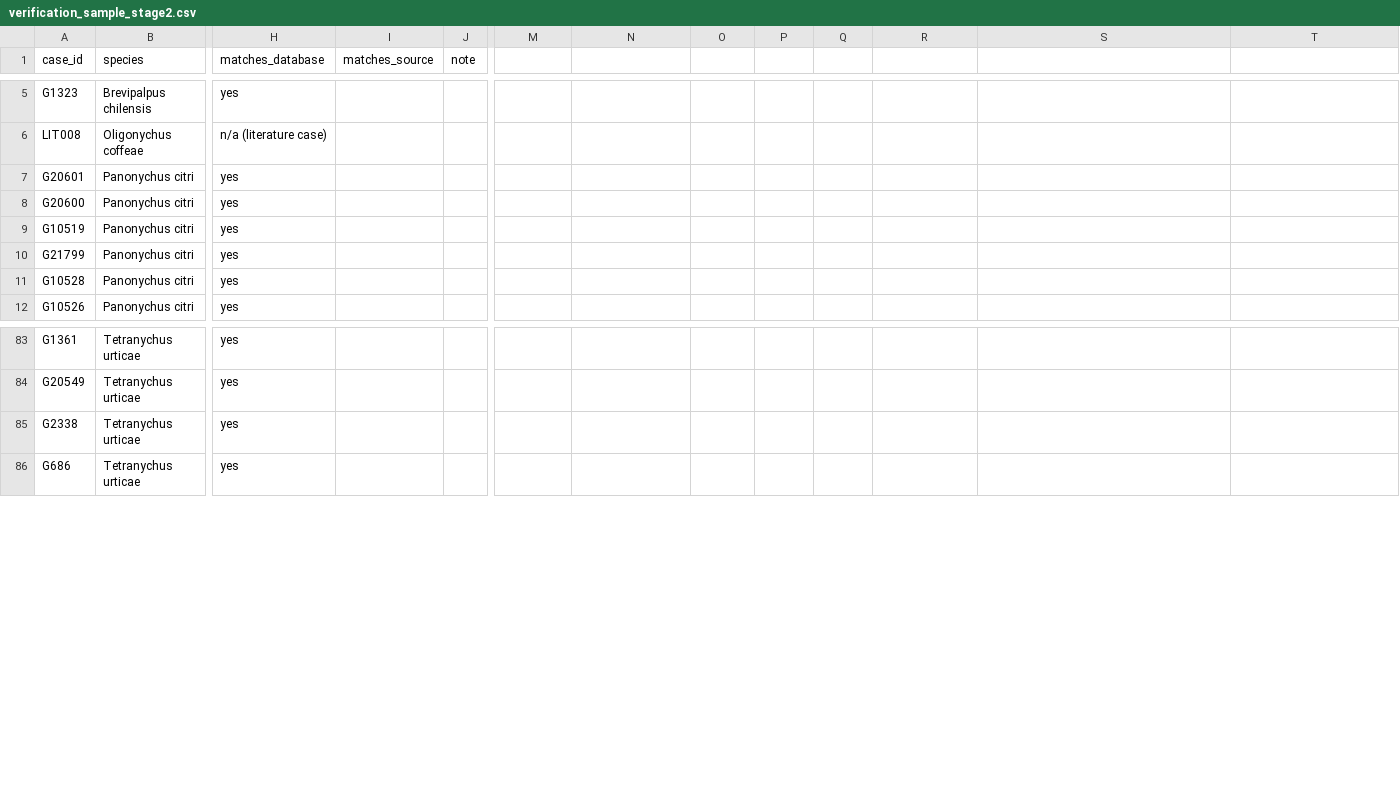
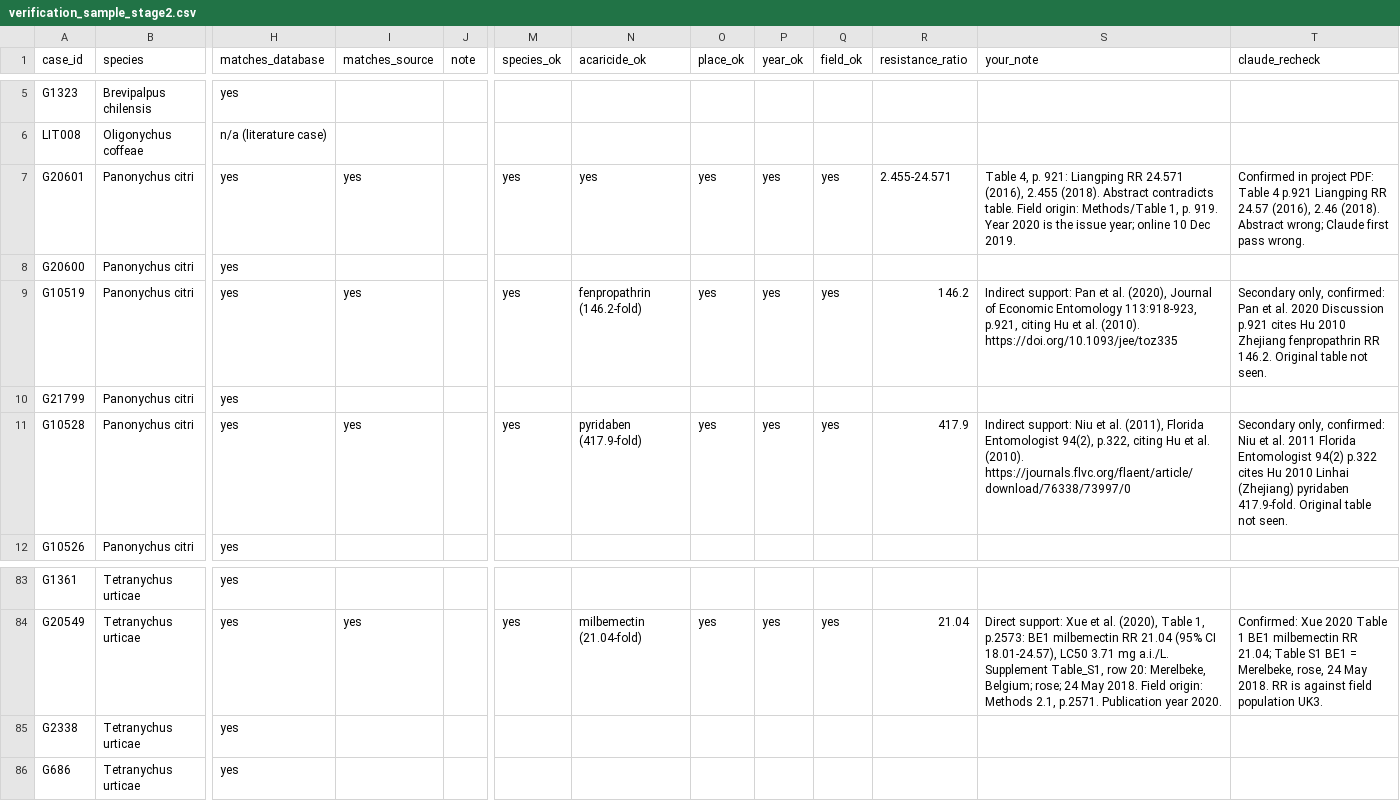
Before and after one commit to vkcvaibhav-eng/1.-mite-host-range-acaricide-resistance, a CSV file: data/manual/verification_sample_stage2.csv, drawn as a sheet; only a part is shown, gaps mark what is left out; the diff covers the shown part only; the diff names each change by its address in the sheet, - before the commit and + after, or states it on an @@ line.

```diff
--- a/data/manual/verification_sample_stage2.csv
+++ b/data/manual/verification_sample_stage2.csv
-M1: (empty)
+M1: species_ok
-N1: (empty)
+N1: acaricide_ok
-O1: (empty)
+O1: place_ok
-P1: (empty)
+P1: year_ok
-Q1: (empty)
+Q1: field_ok
-R1: (empty)
+R1: resistance_ratio
-S1: (empty)
+S1: your_note
-T1: (empty)
+T1: claude_recheck
-I7 (matches_source): (empty)
+I7 (matches_source): yes
-M7 (species_ok): (empty)
+M7 (species_ok): yes
-N7 (acaricide_ok): (empty)
+N7 (acaricide_ok): yes
-O7 (place_ok): (empty)
+O7 (place_ok): yes
-P7 (year_ok): (empty)
+P7 (year_ok): yes
-Q7 (field_ok): (empty)
+Q7 (field_ok): yes
-R7 (resistance_ratio): (empty)
+R7 (resistance_ratio): 2.455-24.571
-S7 (your_note): (empty)
+S7 (your_note): Table 4, p. 921: Liangping RR 24.571 (2016), 2.455 (2018). Abstract contradicts table. Field origin: Methods/Table 1, p. 919. Year 2020 is the issue year; online 10 Dec 2019.
-T7 (claude_recheck): (empty)
+T7 (claude_recheck): Confirmed in project PDF: Table 4 p.921 Liangping RR 24.57 (2016), 2.46 (2018). Abstract wrong; Claude first pass wrong.
-I9 (matches_source): (empty)
+I9 (matches_source): yes
-M9 (species_ok): (empty)
+M9 (species_ok): yes
-N9 (acaricide_ok): (empty)
+N9 (acaricide_ok): fenpropathrin (146.2-fold)
-O9 (place_ok): (empty)
+O9 (place_ok): yes
-P9 (year_ok): (empty)
+P9 (year_ok): yes
-Q9 (field_ok): (empty)
+Q9 (field_ok): yes
-R9 (resistance_ratio): (empty)
+R9 (resistance_ratio): 146.2
-S9 (your_note): (empty)
+S9 (your_note): Indirect support: Pan et al. (2020), Journal of Economic Entomology 113:918-923, p.921, citing Hu et al. (2010). https://doi.org/10.1093/jee/toz335
-T9 (claude_recheck): (empty)
+T9 (claude_recheck): Secondary only, confirmed: Pan et al. 2020 Discussion p.921 cites Hu 2010 Zhejiang fenpropathrin RR 146.2. Original table not seen.
-I11 (matches_source): (empty)
+I11 (matches_source): yes
-M11 (species_ok): (empty)
+M11 (species_ok): yes
-N11 (acaricide_ok): (empty)
+N11 (acaricide_ok): pyridaben (417.9-fold)
-O11 (place_ok): (empty)
+O11 (place_ok): yes
-P11 (year_ok): (empty)
+P11 (year_ok): yes
-Q11 (field_ok): (empty)
+Q11 (field_ok): yes
-R11 (resistance_ratio): (empty)
+R11 (resistance_ratio): 417.9
-S11 (your_note): (empty)
+S11 (your_note): Indirect support: Niu et al. (2011), Florida Entomologist 94(2), p.322, citing Hu et al. (2010). https://journals.flvc.org/flaent/article/download/76338/73997/0
-T11 (claude_recheck): (empty)
+T11 (claude_recheck): Secondary only, confirmed: Niu et al. 2011 Florida Entomologist 94(2) p.322 cites Hu 2010 Linhai (Zhejiang) pyridaben 417.9-fold. Original table not seen.
-I84 (matches_source): (empty)
+I84 (matches_source): yes
-M84 (species_ok): (empty)
+M84 (species_ok): yes
-N84 (acaricide_ok): (empty)
+N84 (acaricide_ok): milbemectin (21.04-fold)
-O84 (place_ok): (empty)
+O84 (place_ok): yes
-P84 (year_ok): (empty)
+P84 (year_ok): yes
-Q84 (field_ok): (empty)
+Q84 (field_ok): yes
-R84 (resistance_ratio): (empty)
+R84 (resistance_ratio): 21.04
-S84 (your_note): (empty)
+S84 (your_note): Direct support: Xue et al. (2020), Table 1, p.2573: BE1 milbemectin RR 21.04 (95% CI 18.01-24.57), LC50 3.71 mg a.i./L. Supplement Table_S1, row 20: Merelbeke, Belgium; rose; 24 May 2018. Field origin: Methods 2.1, p.2571. Publication year 2020.
-T84 (claude_recheck): (empty)
+T84 (claude_recheck): Confirmed: Xue 2020 Table 1 BE1 milbemectin RR 21.04; Table S1 BE1 = Merelbeke, rose, 24 May 2018. RR is against field population UK3.
```
Also changed, not shown: 79 edited cells elsewhere in this file, 4 other files.
